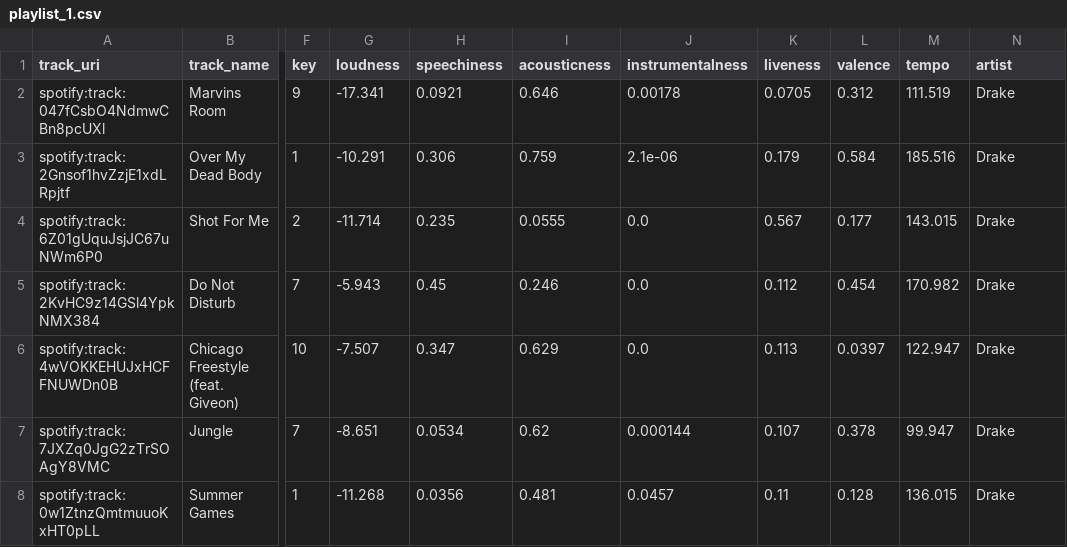
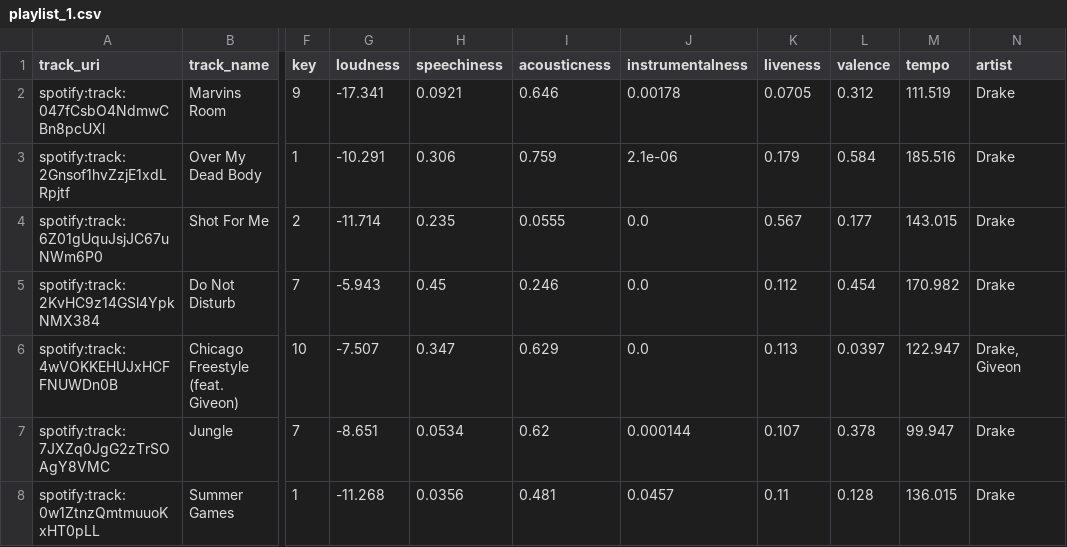
Before and after one commit to kevoinno/drake-recomendations, a CSV file: playlist_1.csv, drawn as a sheet; only a part is shown, gaps mark what is left out; the diff covers the shown part only; the diff names each change by its address in the sheet, - before the commit and + after, or states it on an @@ line.

```diff
--- a/playlist_1.csv
+++ b/playlist_1.csv
-N6 (artist): Drake
+N6 (artist): Drake, Giveon
```
Also changed, not shown: 6 edited cells elsewhere in this file, playlist_2.csv, playlist_3.csv, 5 other files.
